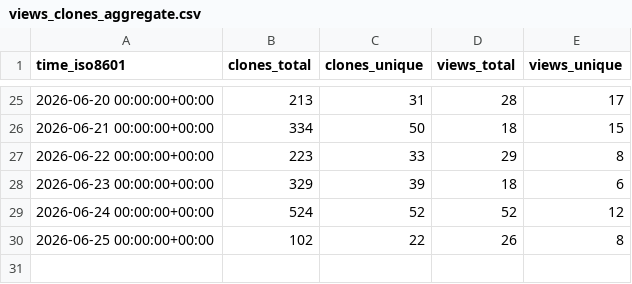
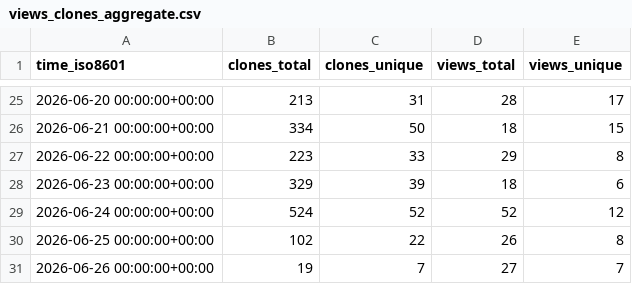
Before and after one commit to vmhomelab/printbuddy, a CSV file: vmhomelab/printbuddy/ghrs-data/views_clones_aggregate.csv, drawn as a sheet; only a part is shown, gaps mark what is left out; the diff names each change by its address in the sheet, - before the commit and + after, or states it on an @@ line.

```diff
--- a/vmhomelab/printbuddy/ghrs-data/views_clones_aggregate.csv
+++ b/vmhomelab/printbuddy/ghrs-data/views_clones_aggregate.csv
+row 31: 2026-06-26 00:00:00+00:00 | 19 | 7 | 27 | 7
```
Also changed, not shown: 1 other file.
